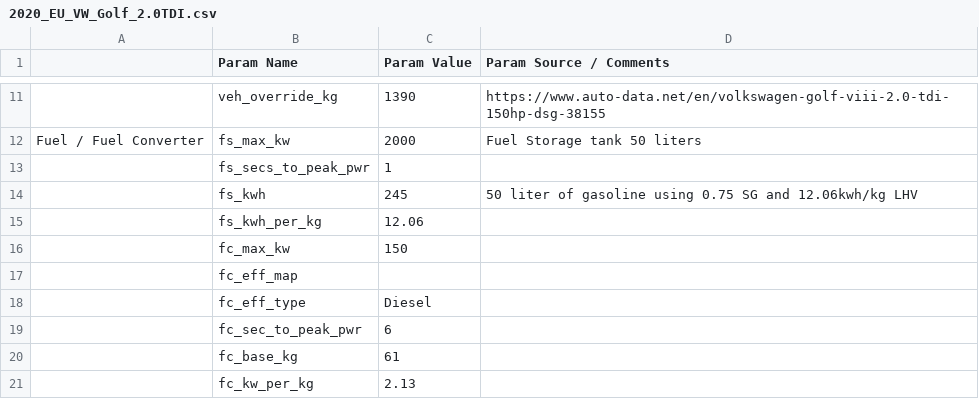
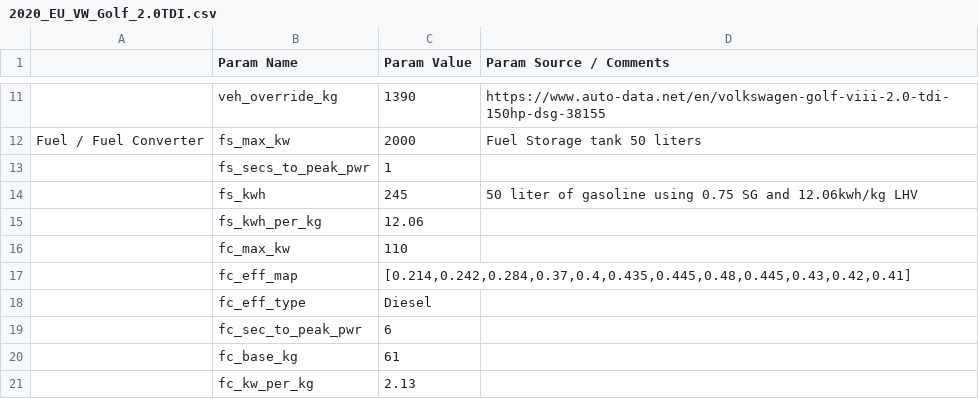
Before and after one commit to NREL/fastsim, a CSV file: fastsim/resources/vehdb/2020_EU_VW_Golf_2.0TDI.csv, drawn as a sheet; only a part is shown, gaps mark what is left out.

Commit message:
Fixed the 2.0TDI max power

```diff
--- a/fastsim/resources/vehdb/2020_EU_VW_Golf_2.0TDI.csv
+++ b/fastsim/resources/vehdb/2020_EU_VW_Golf_2.0TDI.csv
@@ -15,4 +15,4 @@ Fuel / Fuel Converter,fs_max_kw,2000,Fuel Storage tank 50 liters
 ,fs_kwh_per_kg,12.06,
-,fc_max_kw,150,
-,fc_eff_map,,
+,fc_max_kw,110,
+,fc_eff_map,"[0.214,0.242,0.284,0.37,0.4,0.435,0.445,0.48,0.445,0.43,0.42,0.41]",
 ,fc_eff_type,Diesel,
```
